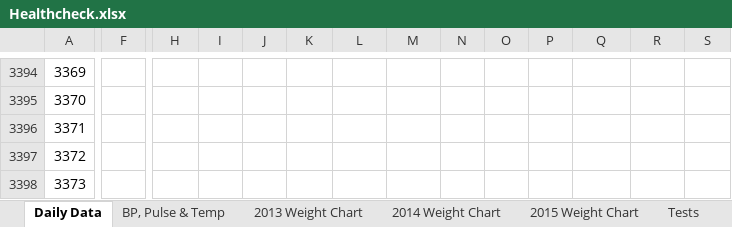
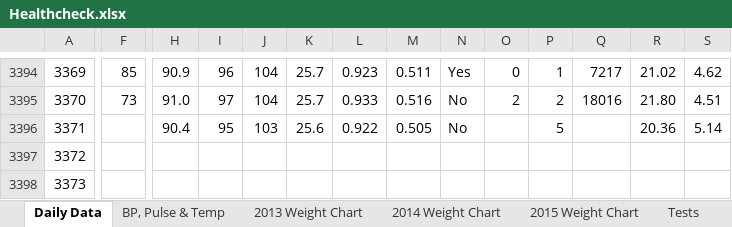
Before and after one commit to LeeKennedy/Health, an Excel workbook: Healthcheck.xlsx, sheet Daily Data, drawn as a sheet; only a part is shown, gaps mark what is left out; values as stored, in another font and other column widths than the file's, no cell formats; charts and pictures and conditional formats not drawn; the diff covers the shown part only; the diff names each change by its address in the sheet, - before the commit and + after, or states it on an @@ line.

```diff
--- a/Healthcheck.xlsx (sheet Daily Data)
+++ b/Healthcheck.xlsx (sheet Daily Data)
-F3394: (empty)
+F3394: 85
-H3394: (empty)
+H3394: 90.9
-I3394: (empty)
+I3394: 96
-J3394:J3395: (empty)
+J3394:J3395: 104
-K3394:K3395: (empty)
+K3394:K3395: 25.7
-L3394: (empty)
+L3394: 0.923
-M3394: (empty)
+M3394: 0.511
-N3394: (empty)
+N3394: Yes
-O3394: (empty)
+O3394: 0
-P3394: (empty)
+P3394: 1
-Q3394: (empty)
+Q3394: 7217
-R3394: (empty)
+R3394: 21.02
-S3394: (empty)
+S3394: 4.62
-F3395: (empty)
+F3395: 73
-H3395: (empty)
+H3395: 91.0
-I3395: (empty)
+I3395: 97
-L3395: (empty)
+L3395: 0.933
-M3395: (empty)
+M3395: 0.516
-N3395:N3396: (empty)
+N3395:N3396: No
-O3395: (empty)
+O3395: 2
-P3395: (empty)
+P3395: 2
-Q3395: (empty)
+Q3395: 18016
-R3395: (empty)
+R3395: 21.80
-S3395: (empty)
+S3395: 4.51
-H3396: (empty)
+H3396: 90.4
-I3396: (empty)
+I3396: 95
-J3396: (empty)
+J3396: 103
-K3396: (empty)
+K3396: 25.6
-L3396: (empty)
+L3396: 0.922
-M3396: (empty)
+M3396: 0.505
-P3396: (empty)
+P3396: 5
-R3396: (empty)
+R3396: 20.36
-S3396: (empty)
+S3396: 5.14
```
Also changed, not shown: 158 edited cells elsewhere in this sheet, sheet BP, Pulse & Temp, cell formats, charts or pictures, 4 other files.
